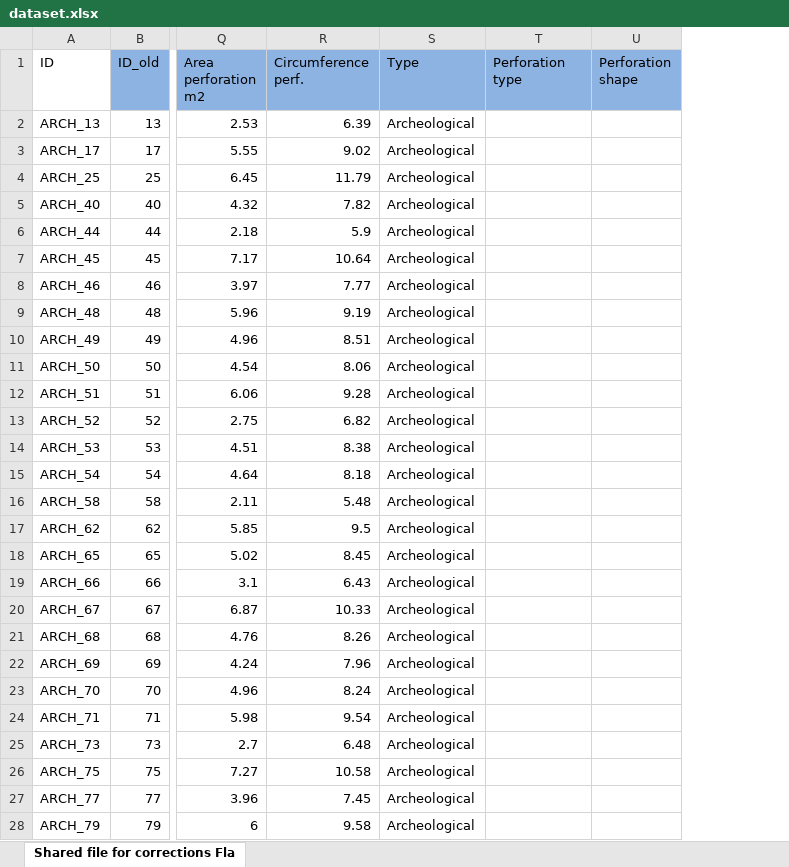
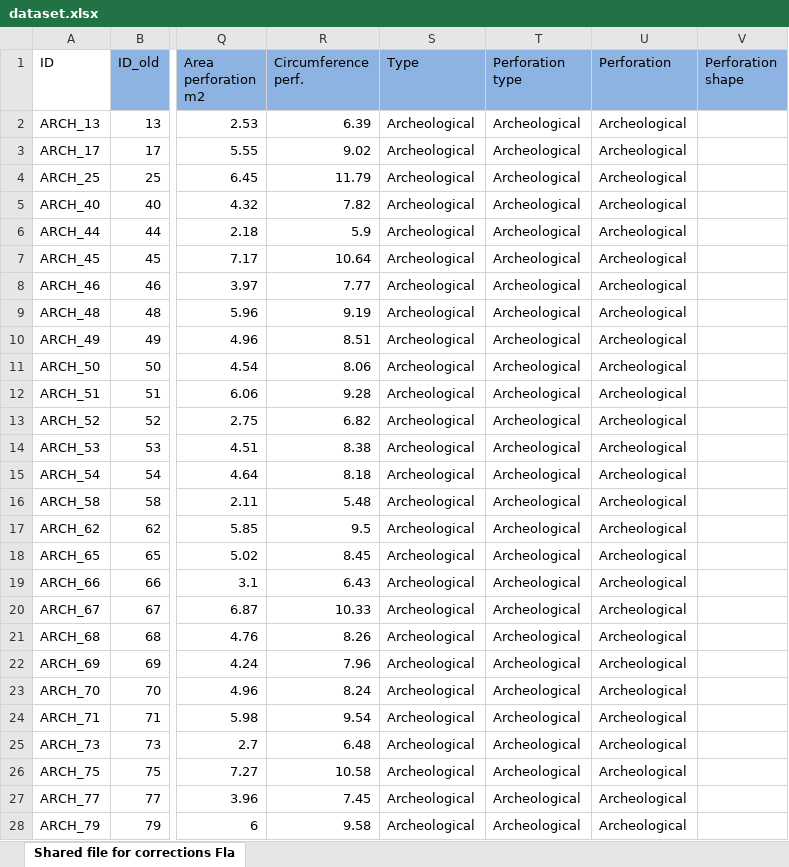
Before and after one commit to ArmandoFalcucci/Glycymeris-Perforations, an Excel workbook: data/dataset.xlsx, sheet Shared file for corrections Fla, drawn as a sheet; only a part is shown, gaps mark what is left out; values as stored, in another font and other column widths than the file's, no borders; the diff covers the shown part only; the diff names each change by its address in the sheet, - before the commit and + after, or states it on an @@ line.

```diff
--- a/data/dataset.xlsx (sheet Shared file for corrections Fla)
+++ b/data/dataset.xlsx (sheet Shared file for corrections Fla)
+column U (Perforation), rows 2-28: all Archeological
-T2:T28 (Perforation type): (empty)
+T2:T28 (Perforation type): Archeological
```
Also changed, not shown: 18 added rows, 22 edited cells and cell formats elsewhere in this sheet, data/list-outlines-shells.xlsx, 37 other files.
